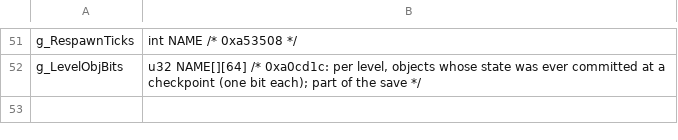
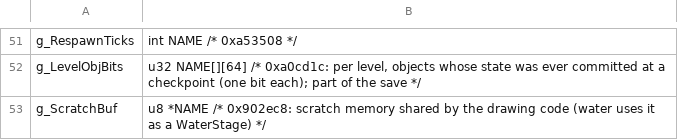
Before and after one commit to Clou67/thedecompfromhell, a TSV file: tools/global_types.tsv, drawn as a sheet; only a part is shown, gaps mark what is left out.

```diff
--- a/tools/global_types.tsv
+++ b/tools/global_types.tsv
@@ -52 +52,2 @@ g_RespawnTicks	int NAME /* 0xa53508 */
 g_LevelObjBits	u32 NAME[][64] /* 0xa0cd1c: per level, objects whose state was ever committed at a checkpoint (one bit each); part of the save */
+g_ScratchBuf	u8 *NAME /* 0x902ec8: scratch memory shared by the drawing code (water uses it as a WaterStage) */
```
Also changed, not shown: ERRORS.tsv, tools/renames.tsv, 16 other files.
